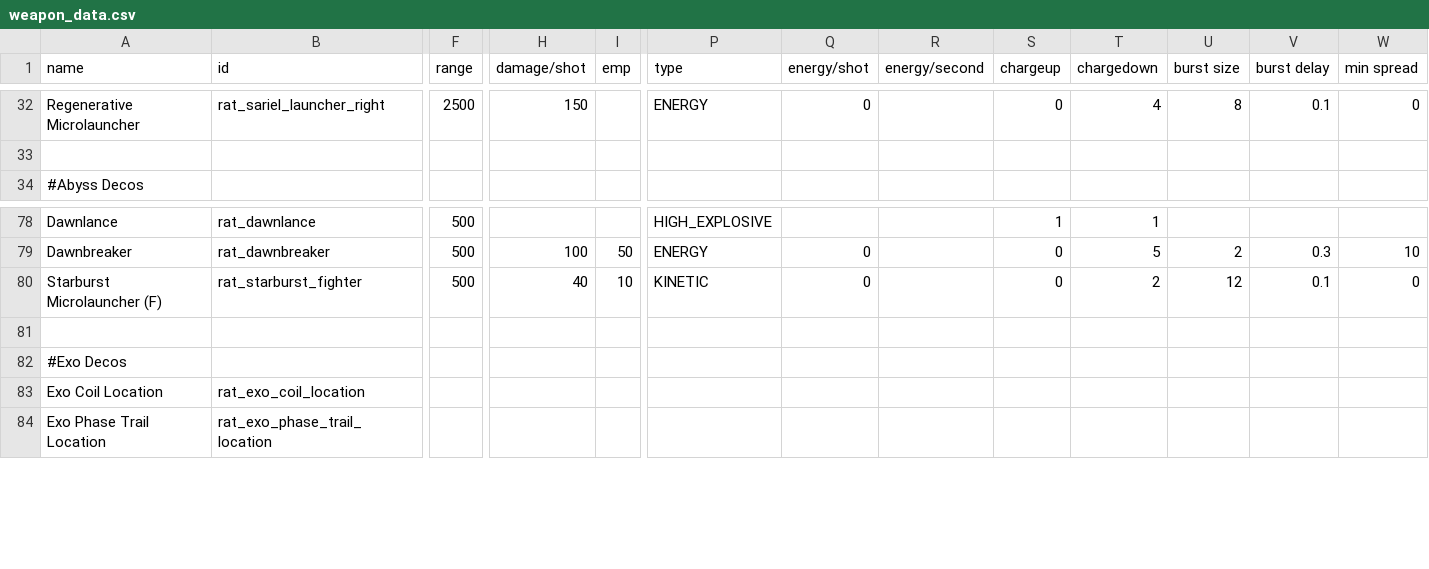
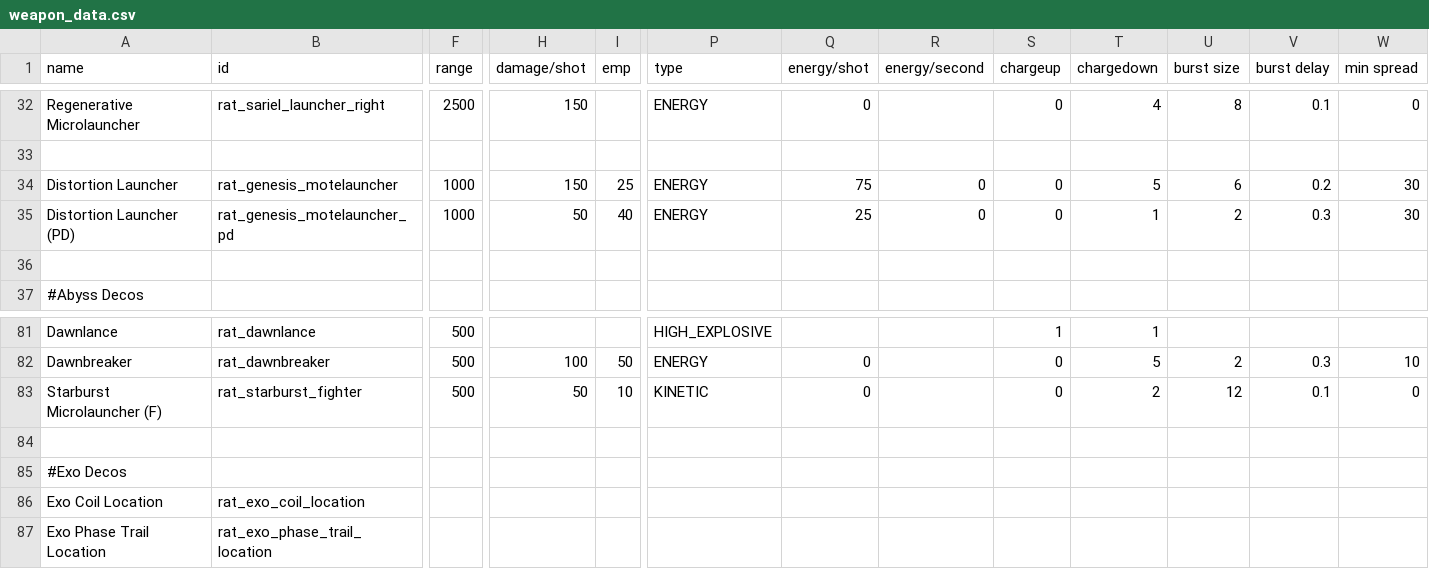
Before and after one commit to Lukas22041/Random-Assortment-of-Things, a CSV file: data/weapons/weapon_data.csv, drawn as a sheet; only a part is shown, gaps mark what is left out; addresses are those after the commit; rows hold the shown columns only; the diff names each change by its address in the sheet, - before the commit and + after, or states it on an @@ line.

```diff
--- a/data/weapons/weapon_data.csv
+++ b/data/weapons/weapon_data.csv
+row 34: Distortion Launcher | rat_genesis_motelauncher | 1000 | 150 | 25 | ENERGY | 75 | 0 | 0 | 5 | 6 | 0.2 | 30
+row 35: Distortion Launcher (PD) | rat_genesis_motelauncher_pd | 1000 | 50 | 40 | ENERGY | 25 | 0 | 0 | 1 | 2 | 0.3 | 30
+row 36: (empty)
-H83 (damage/shot): 40
+H83 (damage/shot): 50
```
Also changed, not shown: data/strings/descriptions.csv, 17 other files.
